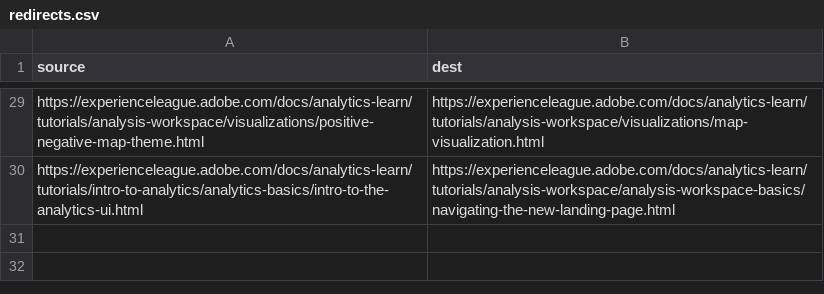
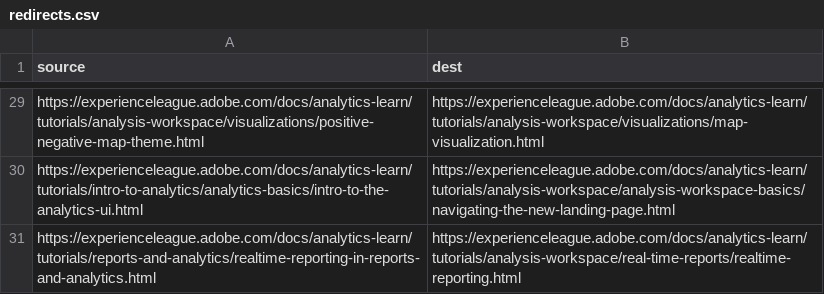
Before and after one commit to AdobeDocs/analytics-learn.es-ES, a CSV file: redirects.csv, drawn as a sheet; only a part is shown, gaps mark what is left out; the diff names each change by its address in the sheet, - before the commit and + after, or states it on an @@ line.

Commit message:
Sync non localizable files for core commit 833028b2611becb0e0d725378dbb289aacca23f2

```diff
--- a/redirects.csv
+++ b/redirects.csv
+row 31: https://experienceleague.adobe.com/docs/analytics-learn/tutorials/reports-and-analytics/realtime-reporting-in-reports-and-analytics.html | https://experienceleague.adobe.com/docs/analytics-learn/tutorials/analysis-workspace/real-time-reports/realtime-reporting.html
```
